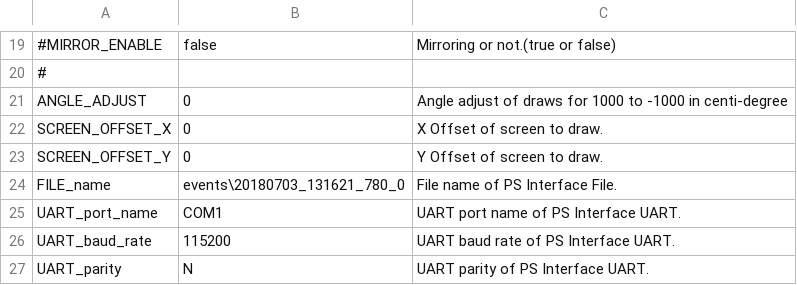
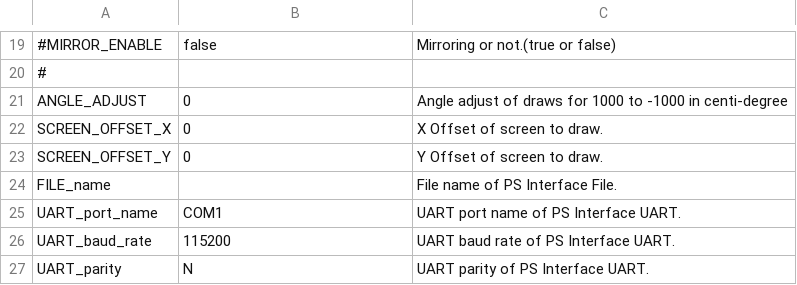
Before and after one commit to leesy24/AntiCollision_2D.application.windows32, a CSV file: data/config_0.csv, drawn as a sheet; only a part is shown, gaps mark what is left out.

Commit message:
Update data files to match with field environment.

```diff
--- a/data/config_0.csv
+++ b/data/config_0.csv
@@ -23,3 +23,3 @@ SCREEN_OFFSET_X,0,X Offset of screen to draw.
 SCREEN_OFFSET_Y,0,Y Offset of screen to draw.
-FILE_name,events\20180703_131621_780_0,File name of PS Interface File.
+FILE_name,,File name of PS Interface File.
 UART_port_name,COM1,UART port name of PS Interface UART.
```
Also changed, not shown: data/config_1.csv, data/const.csv, 3 other files.
